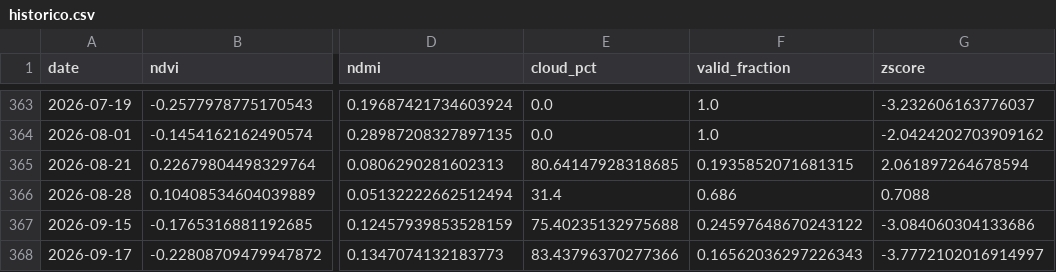
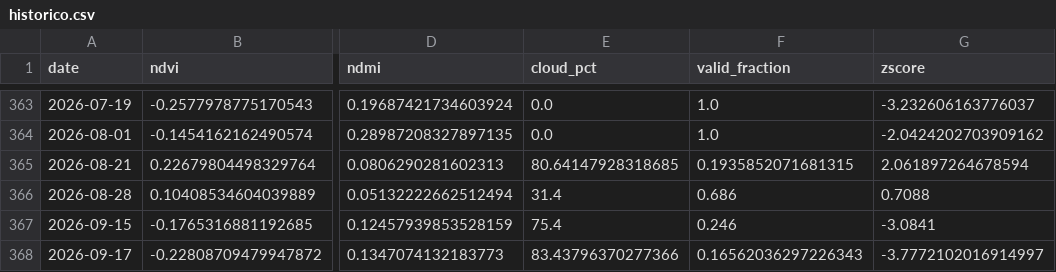
Before and after one commit to mauriciorschmitt/saolourencoalert, a CSV file: docs/data/historico.csv, drawn as a sheet; only a part is shown, gaps mark what is left out; the diff names each change by its address in the sheet, - before the commit and + after, or states it on an @@ line.

```diff
--- a/docs/data/historico.csv
+++ b/docs/data/historico.csv
-E367 (cloud_pct): 75.40235132975688
+E367 (cloud_pct): 75.4
-F367 (valid_fraction): 0.24597648670243122
+F367 (valid_fraction): 0.246
-G367 (zscore): -3.084060304133686
+G367 (zscore): -3.0841
```
Also changed, not shown: 3 other files.
